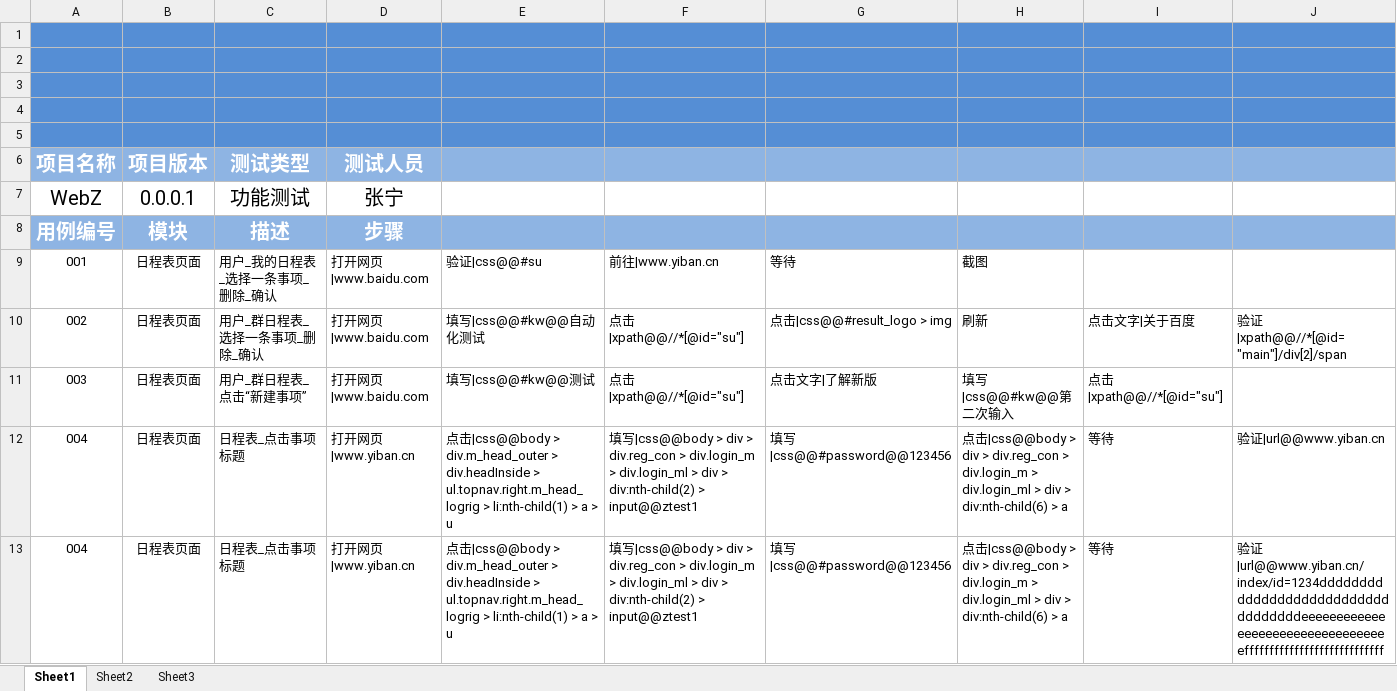
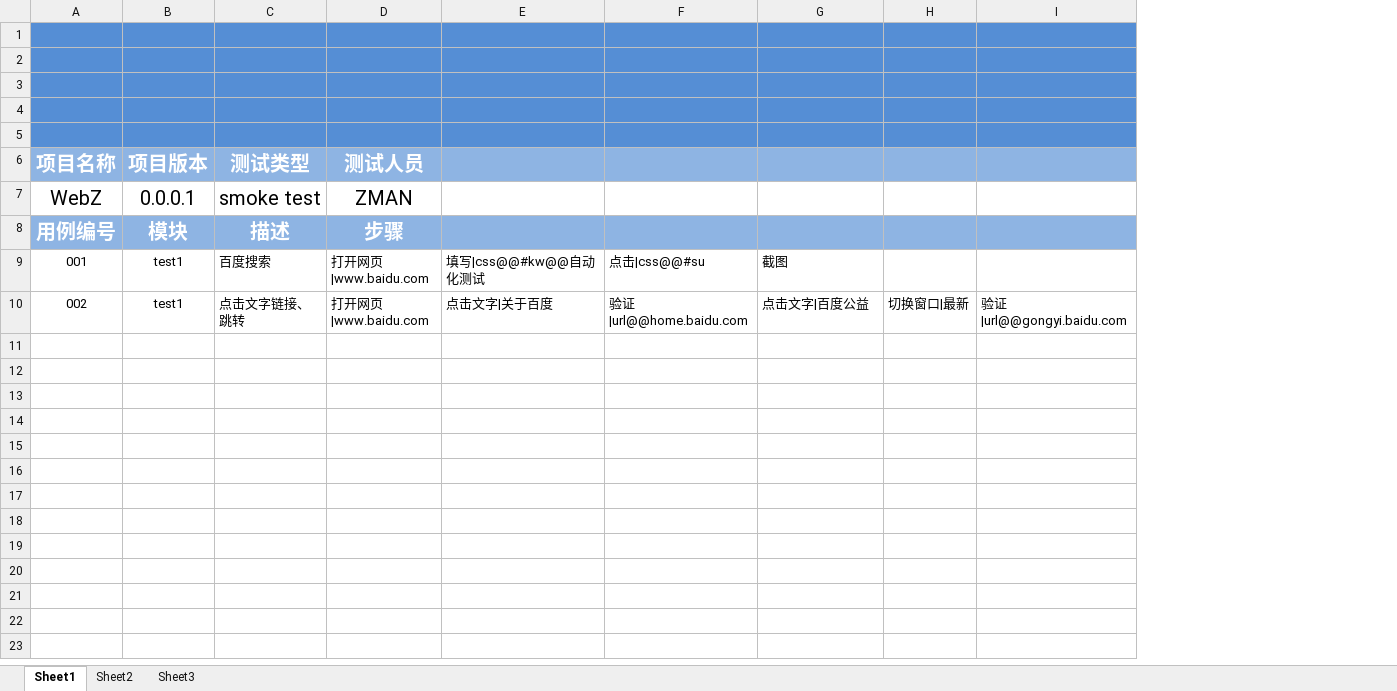
Before and after one commit to noahzn/WebZ, an Excel workbook: case.xlsx, sheet Sheet1, drawn as a sheet; values as stored, in another font and other column widths than the file's, no borders; charts and pictures and conditional formats not drawn; removed rows and columns are numbered as before the commit, all else as after; the diff names each change by its address in the sheet, - before the commit and + after, or states it on an @@ line.

Commit message:
test cases example
contains 3 test cases

```diff
--- a/case.xlsx (sheet Sheet1)
+++ b/case.xlsx (sheet Sheet1)
-column F, rows 9-10: 前往|www.yiban.cn | 点击|xpath@@//*[@id="su"]
-column G, rows 9-10: 等待 | 点击|css@@#result_logo > img
+column F, rows 9-10: 点击|css@@#su | 验证|url@@home.baidu.com
-column I, row 10: 点击文字|关于百度
-column J, row 10: 验证|xpath@@//*[@id="main"]/div[2]/span
+column H, row 10: 切换窗口|最新
+column I, row 10: 验证|url@@gongyi.baidu.com
-C7 (测试类型): 功能测试
+C7 (测试类型): smoke test
-D7 (测试人员): 张宁
+D7 (测试人员): ZMAN
-B9:B10 (项目版本): 日程表页面
+B9:B10 (项目版本): test1
-C9 (测试类型): 用户_我的日程表_选择一条事项_删除_确认
+C9 (测试类型): 百度搜索
-E9: 验证|css@@#su
+E9: 填写|css@@#kw@@自动化测试
-C10 (测试类型): 用户_群日程表_选择一条事项_删除_确认
+C10 (测试类型): 点击文字链接、跳转
-E10: 填写|css@@#kw@@自动化测试
+E10: 点击文字|关于百度
-G10: 刷新
+G10: 点击文字|百度公益
-row 11: 003 | 日程表页面 | 用户_群日程表_点击“新建事项” | 打开网页|www.baidu.com | 填写|css@@#kw@@测试 | 点击|xpath@@//*[@id="su"] | 点击文字|了解新版 | 填写|css@@#kw@@第二次输入 | 点击|xpath@@//*[@id="su"]
-row 12: 004 | 日程表页面 | 日程表_点击事项标题 | 打开网页|www.yiban.cn | 点击|css@@body > div.m_head_outer > div.headInside > ul.topnav.right.m_head_logrig > li:nth-child(1) > a > u | 填写|css@@body > div > div.reg_con > div.login_m > div.login_ml > div > div:nth-child(2) > input@@ztest1 | 填写|css@@#password@@123456 | 点击|css@@body > div > div.reg_con > div.login_m > div.login_ml > div > div:nth-child(6) > a | 等待 | 验证|url@@www.yiban.cn
-row 13: 004 | 日程表页面 | 日程表_点击事项标题 | 打开网页|www.yiban.cn | 点击|css@@body > div.m_head_outer > div.headInside > ul.topnav.right.m_head_logrig > li:nth-child(1) > a > u | 填写|css@@body > div > div.reg_con > div.login_m > div.login_ml > div > div:nth-child(2) > input@@ztest1 | 填写|css@@#password@@123456 | 点击|css@@body > div > div.reg_con > div.login_m > div.login_ml > div > div:nth-child(6) > a | 等待 | 验证|url@@www.yiban.cn/index/id=1234dddddddddddddddddddddddddddddddddddeeeeeeeeeeeeeeeeeeeeeeeeeeeeeeeeeeffffffffffffffffffffffffffff
```
Also changed, not shown: charts or pictures.
